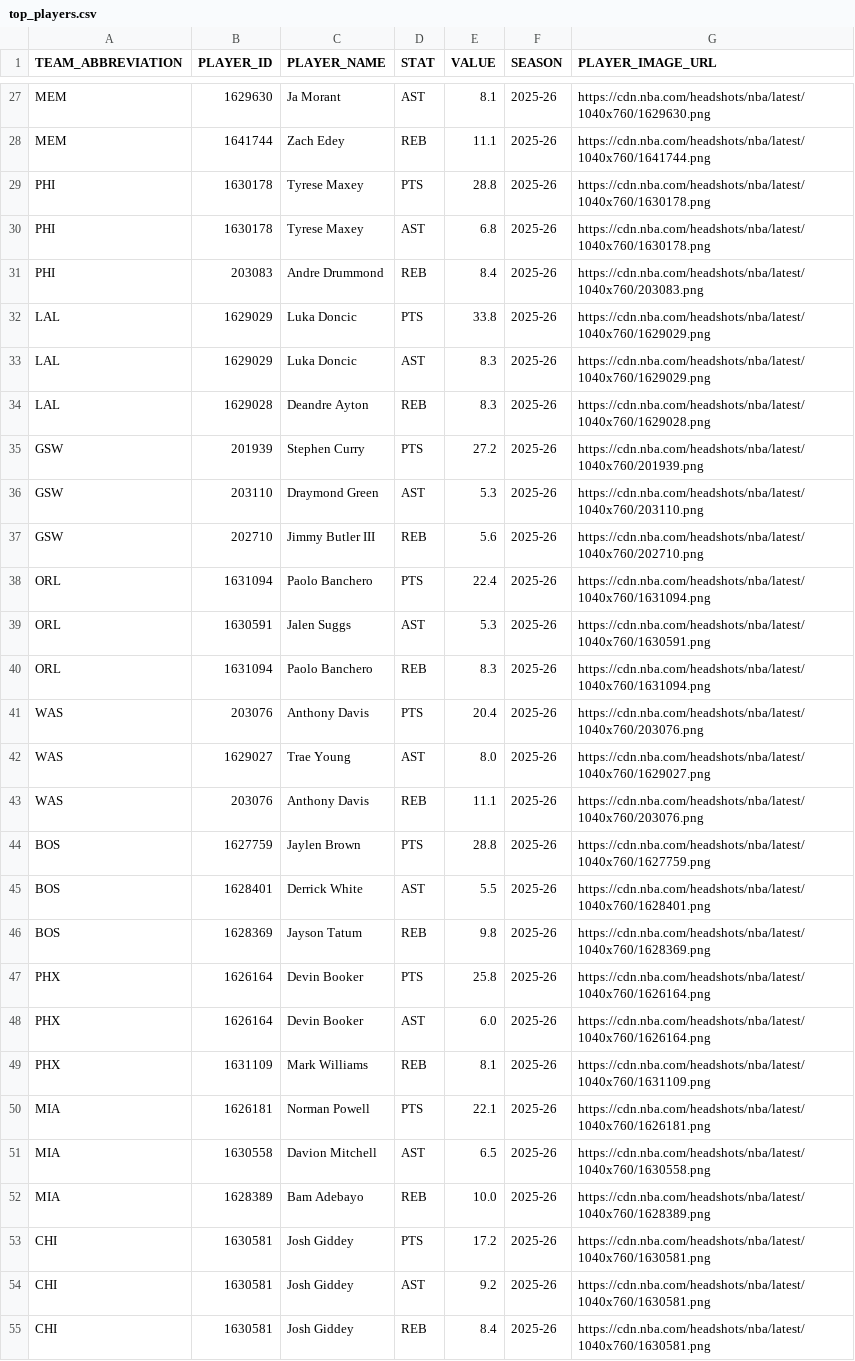
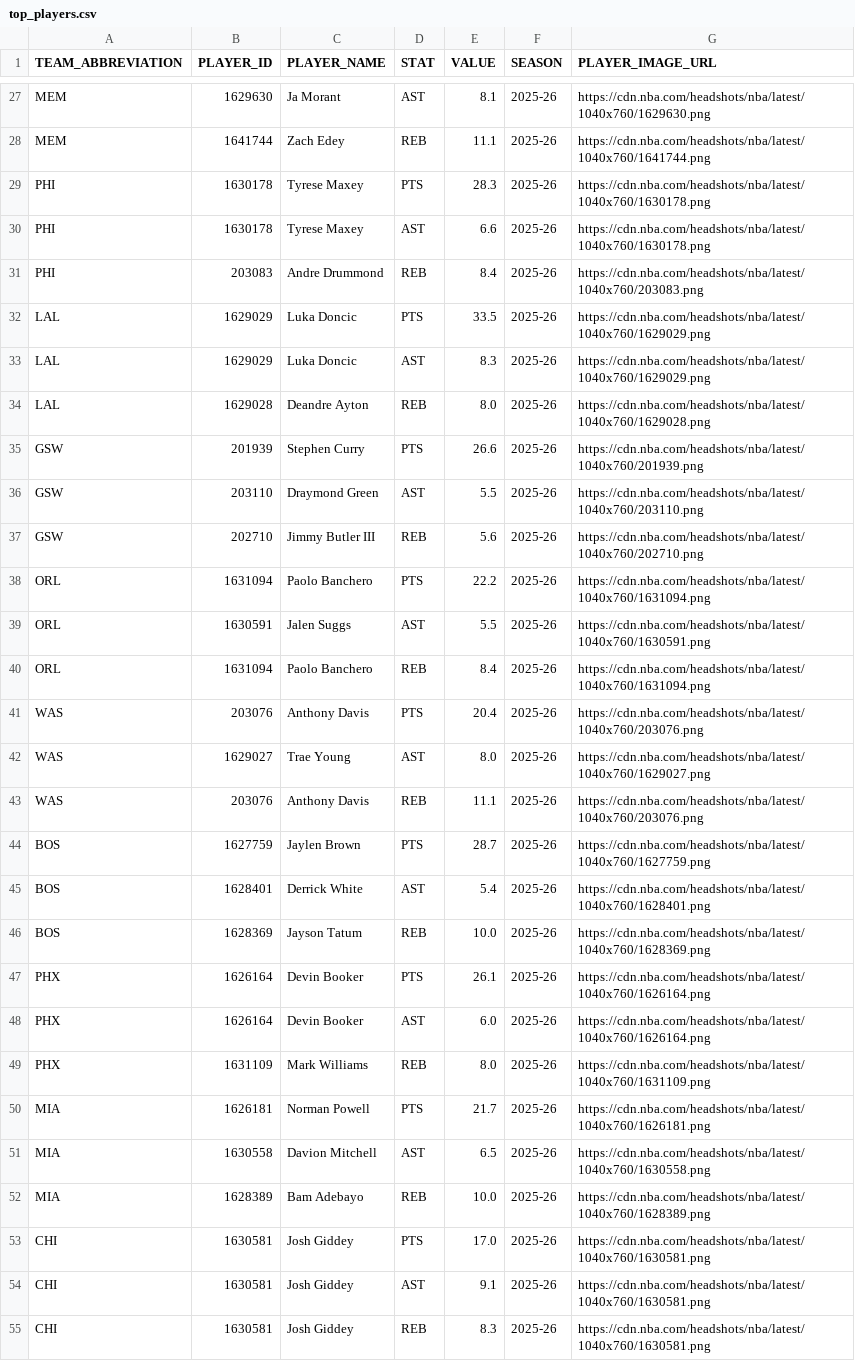
Before and after one commit to TechMax14/Sports-Analysis-Platform, a CSV file: backend/data/nba/processed/top_players.csv, drawn as a sheet; only a part is shown, gaps mark what is left out; the diff covers the shown part only.

```diff
--- a/backend/data/nba/processed/top_players.csv
+++ b/backend/data/nba/processed/top_players.csv
@@ -28,14 +28,14 @@ MEM,1629630,Ja Morant,AST,8.1,2025-26,https://cdn.nba.com/headshots/nba/latest/1
 MEM,1641744,Zach Edey,REB,11.1,2025-26,https://cdn.nba.com/headshots/nba/latest/1040x760/1641744.png
-PHI,1630178,Tyrese Maxey,PTS,28.8,2025-26,https://cdn.nba.com/headshots/nba/latest/1040x760/1630178.png
-PHI,1630178,Tyrese Maxey,AST,6.8,2025-26,https://cdn.nba.com/headshots/nba/latest/1040x760/1630178.png
+PHI,1630178,Tyrese Maxey,PTS,28.3,2025-26,https://cdn.nba.com/headshots/nba/latest/1040x760/1630178.png
+PHI,1630178,Tyrese Maxey,AST,6.6,2025-26,https://cdn.nba.com/headshots/nba/latest/1040x760/1630178.png
 PHI,203083,Andre Drummond,REB,8.4,2025-26,https://cdn.nba.com/headshots/nba/latest/1040x760/203083.png
-LAL,1629029,Luka Doncic,PTS,33.8,2025-26,https://cdn.nba.com/headshots/nba/latest/1040x760/1629029.png
+LAL,1629029,Luka Doncic,PTS,33.5,2025-26,https://cdn.nba.com/headshots/nba/latest/1040x760/1629029.png
 LAL,1629029,Luka Doncic,AST,8.3,2025-26,https://cdn.nba.com/headshots/nba/latest/1040x760/1629029.png
-LAL,1629028,Deandre Ayton,REB,8.3,2025-26,https://cdn.nba.com/headshots/nba/latest/1040x760/1629028.png
-GSW,201939,Stephen Curry,PTS,27.2,2025-26,https://cdn.nba.com/headshots/nba/latest/1040x760/201939.png
-GSW,203110,Draymond Green,AST,5.3,2025-26,https://cdn.nba.com/headshots/nba/latest/1040x760/203110.png
+LAL,1629028,Deandre Ayton,REB,8.0,2025-26,https://cdn.nba.com/headshots/nba/latest/1040x760/1629028.png
+GSW,201939,Stephen Curry,PTS,26.6,2025-26,https://cdn.nba.com/headshots/nba/latest/1040x760/201939.png
+GSW,203110,Draymond Green,AST,5.5,2025-26,https://cdn.nba.com/headshots/nba/latest/1040x760/203110.png
 GSW,202710,Jimmy Butler III,REB,5.6,2025-26,https://cdn.nba.com/headshots/nba/latest/1040x760/202710.png
-ORL,1631094,Paolo Banchero,PTS,22.4,2025-26,https://cdn.nba.com/headshots/nba/latest/1040x760/1631094.png
-ORL,1630591,Jalen Suggs,AST,5.3,2025-26,https://cdn.nba.com/headshots/nba/latest/1040x760/1630591.png
-ORL,1631094,Paolo Banchero,REB,8.3,2025-26,https://cdn.nba.com/headshots/nba/latest/1040x760/1631094.png
+ORL,1631094,Paolo Banchero,PTS,22.2,2025-26,https://cdn.nba.com/headshots/nba/latest/1040x760/1631094.png
+ORL,1630591,Jalen Suggs,AST,5.5,2025-26,https://cdn.nba.com/headshots/nba/latest/1040x760/1630591.png
+ORL,1631094,Paolo Banchero,REB,8.4,2025-26,https://cdn.nba.com/headshots/nba/latest/1040x760/1631094.png
 WAS,203076,Anthony Davis,PTS,20.4,2025-26,https://cdn.nba.com/headshots/nba/latest/1040x760/203076.png
@@ -43,13 +43,13 @@ WAS,1629027,Trae Young,AST,8.0,2025-26,https://cdn.nba.com/headshots/nba/latest/
 WAS,203076,Anthony Davis,REB,11.1,2025-26,https://cdn.nba.com/headshots/nba/latest/1040x760/203076.png
-BOS,1627759,Jaylen Brown,PTS,28.8,2025-26,https://cdn.nba.com/headshots/nba/latest/1040x760/1627759.png
-BOS,1628401,Derrick White,AST,5.5,2025-26,https://cdn.nba.com/headshots/nba/latest/1040x760/1628401.png
-BOS,1628369,Jayson Tatum,REB,9.8,2025-26,https://cdn.nba.com/headshots/nba/latest/1040x760/1628369.png
-PHX,1626164,Devin Booker,PTS,25.8,2025-26,https://cdn.nba.com/headshots/nba/latest/1040x760/1626164.png
+BOS,1627759,Jaylen Brown,PTS,28.7,2025-26,https://cdn.nba.com/headshots/nba/latest/1040x760/1627759.png
+BOS,1628401,Derrick White,AST,5.4,2025-26,https://cdn.nba.com/headshots/nba/latest/1040x760/1628401.png
+BOS,1628369,Jayson Tatum,REB,10.0,2025-26,https://cdn.nba.com/headshots/nba/latest/1040x760/1628369.png
+PHX,1626164,Devin Booker,PTS,26.1,2025-26,https://cdn.nba.com/headshots/nba/latest/1040x760/1626164.png
 PHX,1626164,Devin Booker,AST,6.0,2025-26,https://cdn.nba.com/headshots/nba/latest/1040x760/1626164.png
-PHX,1631109,Mark Williams,REB,8.1,2025-26,https://cdn.nba.com/headshots/nba/latest/1040x760/1631109.png
-MIA,1626181,Norman Powell,PTS,22.1,2025-26,https://cdn.nba.com/headshots/nba/latest/1040x760/1626181.png
+PHX,1631109,Mark Williams,REB,8.0,2025-26,https://cdn.nba.com/headshots/nba/latest/1040x760/1631109.png
+MIA,1626181,Norman Powell,PTS,21.7,2025-26,https://cdn.nba.com/headshots/nba/latest/1040x760/1626181.png
 MIA,1630558,Davion Mitchell,AST,6.5,2025-26,https://cdn.nba.com/headshots/nba/latest/1040x760/1630558.png
 MIA,1628389,Bam Adebayo,REB,10.0,2025-26,https://cdn.nba.com/headshots/nba/latest/1040x760/1628389.png
-CHI,1630581,Josh Giddey,PTS,17.2,2025-26,https://cdn.nba.com/headshots/nba/latest/1040x760/1630581.png
-CHI,1630581,Josh Giddey,AST,9.2,2025-26,https://cdn.nba.com/headshots/nba/latest/1040x760/1630581.png
-CHI,1630581,Josh Giddey,REB,8.4,2025-26,https://cdn.nba.com/headshots/nba/latest/1040x760/1630581.png
+CHI,1630581,Josh Giddey,PTS,17.0,2025-26,https://cdn.nba.com/headshots/nba/latest/1040x760/1630581.png
+CHI,1630581,Josh Giddey,AST,9.1,2025-26,https://cdn.nba.com/headshots/nba/latest/1040x760/1630581.png
+CHI,1630581,Josh Giddey,REB,8.3,2025-26,https://cdn.nba.com/headshots/nba/latest/1040x760/1630581.png
```
Also changed, not shown: 37 edited cells elsewhere in this file, backend/data/nba/processed/games.csv, backend/data/nba/processed/roster_master.csv, 42 other files.
